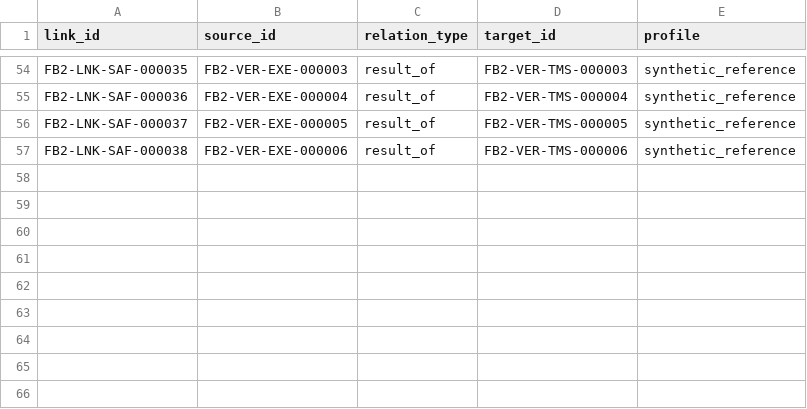
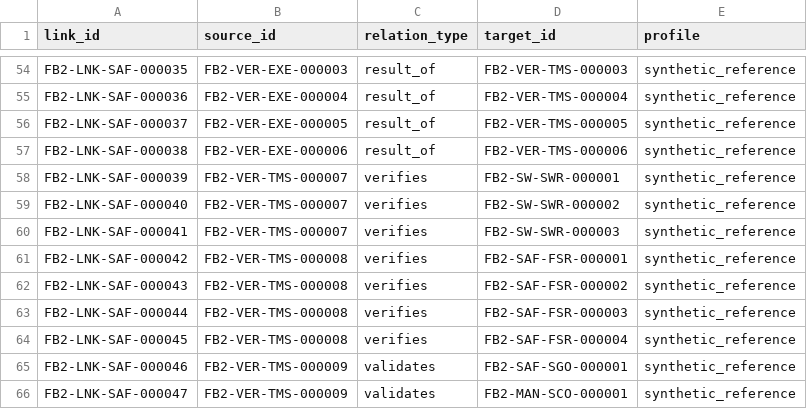
Before and after one commit to vinod0m/foxbms-2, a CSV file: docs/artifacts/exports/trace-matrix.csv, drawn as a sheet; only a part is shown, gaps mark what is left out.

Commit message:
docs(corpus): E2E traceability overlays + ASPICE planning stubs TMS-007/008/009
- Spec docs 04-10: upstream verifies tables, FSR-004 section, DSN
  allocation, stub test specs, evidence limits (hand-maintained
  overlays; renderer divergence recorded in reproducibility-report)
- New blocked-status stubs: TMS-007 integration, TMS-008
  qualification, TMS-009 validation (draft, zero executions)
- Links LNK-039..047 (verifies/validates) in both registries;
  mirror backfilled LNK-022..038
- SWE.4/5/6 renamed to PAM 4.0 titles; reports synced to 65
  artifacts + 65 links; exports + DOCX 04-10 rebuilt
- corpus check PASSED (89 validated, 0 errors); coverage 65/65

```diff
--- a/docs/artifacts/exports/trace-matrix.csv
+++ b/docs/artifacts/exports/trace-matrix.csv
@@ -57 +57,10 @@ FB2-LNK-SAF-000037,FB2-VER-EXE-000005,result_of,FB2-VER-TMS-000005,synthetic_ref
 FB2-LNK-SAF-000038,FB2-VER-EXE-000006,result_of,FB2-VER-TMS-000006,synthetic_reference
+FB2-LNK-SAF-000039,FB2-VER-TMS-000007,verifies,FB2-SW-SWR-000001,synthetic_reference
+FB2-LNK-SAF-000040,FB2-VER-TMS-000007,verifies,FB2-SW-SWR-000002,synthetic_reference
+FB2-LNK-SAF-000041,FB2-VER-TMS-000007,verifies,FB2-SW-SWR-000003,synthetic_reference
+FB2-LNK-SAF-000042,FB2-VER-TMS-000008,verifies,FB2-SAF-FSR-000001,synthetic_reference
+FB2-LNK-SAF-000043,FB2-VER-TMS-000008,verifies,FB2-SAF-FSR-000002,synthetic_reference
+FB2-LNK-SAF-000044,FB2-VER-TMS-000008,verifies,FB2-SAF-FSR-000003,synthetic_reference
+FB2-LNK-SAF-000045,FB2-VER-TMS-000008,verifies,FB2-SAF-FSR-000004,synthetic_reference
+FB2-LNK-SAF-000046,FB2-VER-TMS-000009,validates,FB2-SAF-SGO-000001,synthetic_reference
+FB2-LNK-SAF-000047,FB2-VER-TMS-000009,validates,FB2-MAN-SCO-000001,synthetic_reference
```
Also changed, not shown: 37 other files.
